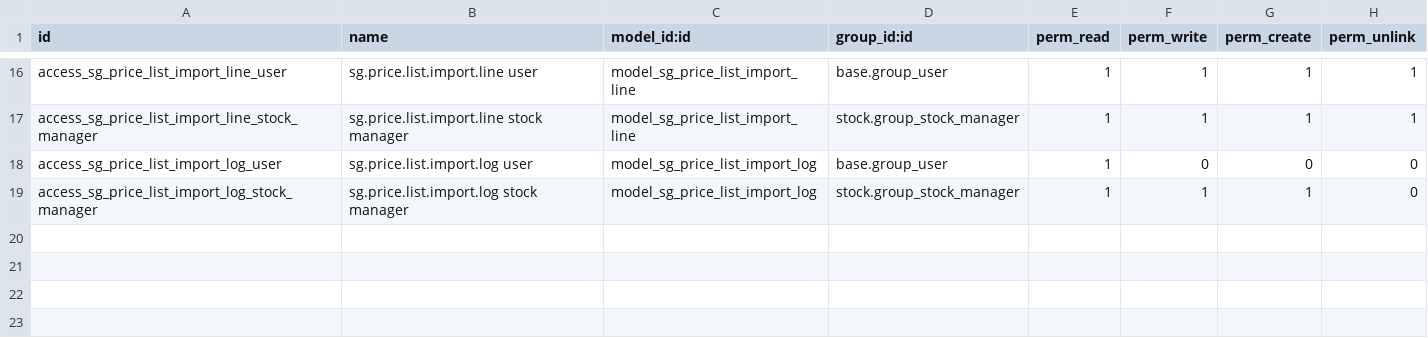
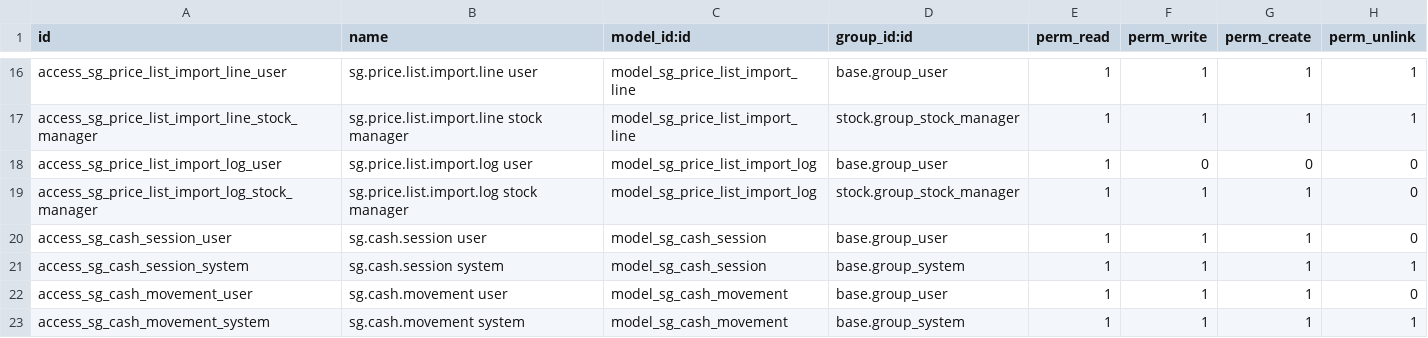
Before and after one commit to mauriciosoyastor/servigas, a CSV file: custom_addons/servigas_core/security/ir.model.access.csv, drawn as a sheet; only a part is shown, gaps mark what is left out.

```diff
--- a/custom_addons/servigas_core/security/ir.model.access.csv
+++ b/custom_addons/servigas_core/security/ir.model.access.csv
@@ -19 +19,5 @@ access_sg_price_list_import_log_user,sg.price.list.import.log user,model_sg_pric
 access_sg_price_list_import_log_stock_manager,sg.price.list.import.log stock manager,model_sg_price_list_import_log,stock.group_stock_manager,1,1,1,0
+access_sg_cash_session_user,sg.cash.session user,model_sg_cash_session,base.group_user,1,1,1,0
+access_sg_cash_session_system,sg.cash.session system,model_sg_cash_session,base.group_system,1,1,1,1
+access_sg_cash_movement_user,sg.cash.movement user,model_sg_cash_movement,base.group_user,1,1,1,0
+access_sg_cash_movement_system,sg.cash.movement system,model_sg_cash_movement,base.group_system,1,1,1,1
```
Also changed, not shown: 51 other files.
